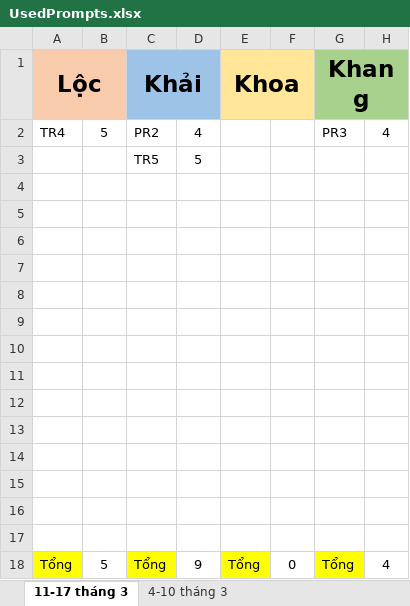
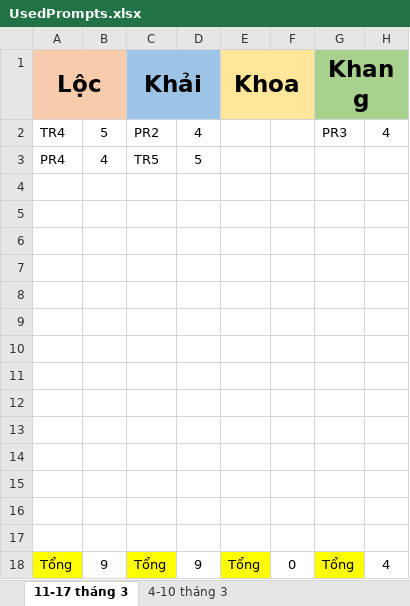
Before and after one commit to tuanhao2003/RaNgoai, an Excel workbook: UsedPrompts.xlsx, sheet 11-17 tháng 3, drawn as a sheet; values as stored, in another font and other column widths than the file's, no borders; the diff names each change by its address in the sheet, - before the commit and + after, or states it on an @@ line.

```diff
--- a/UsedPrompts.xlsx (sheet 11-17 tháng 3)
+++ b/UsedPrompts.xlsx (sheet 11-17 tháng 3)
-A3 (Lộc): (empty)
+A3 (Lộc): PR4
-B3: (empty)
+B3: 4
-B18: 5
+B18: 9
```
Also changed, not shown: 2 other files.
